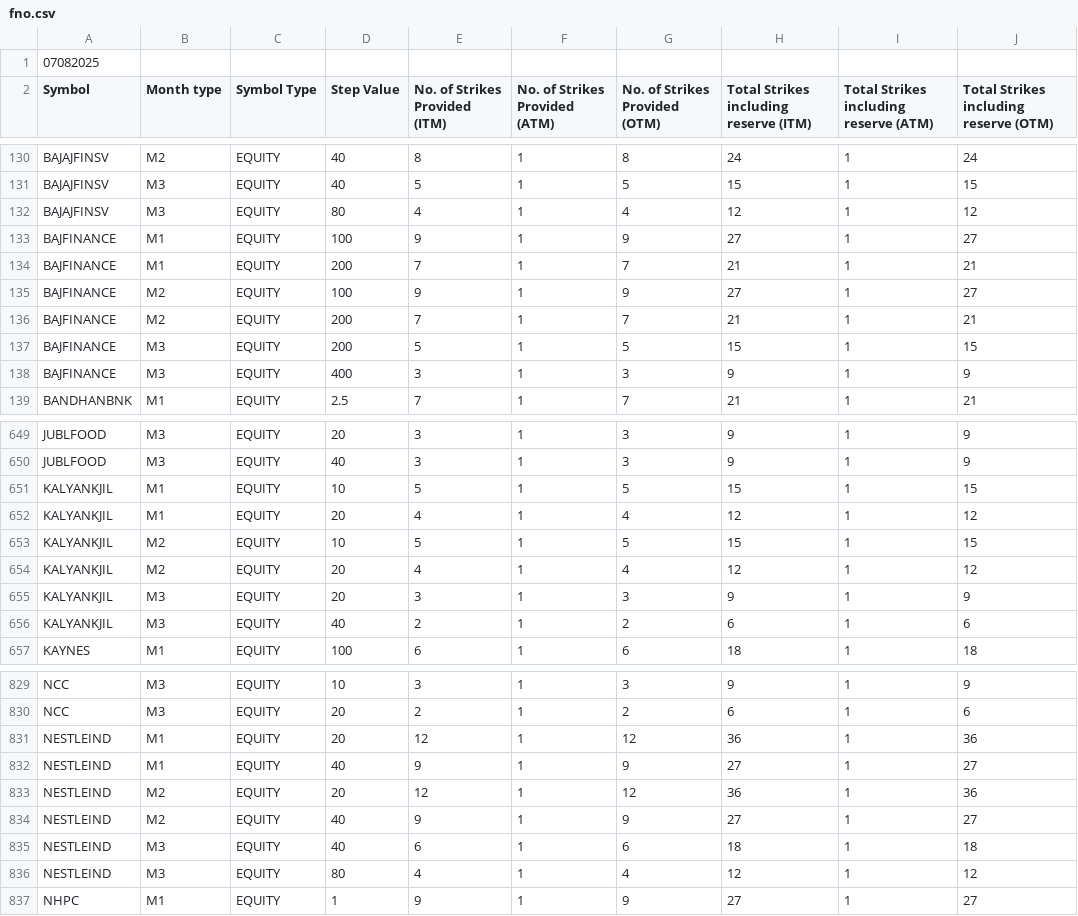
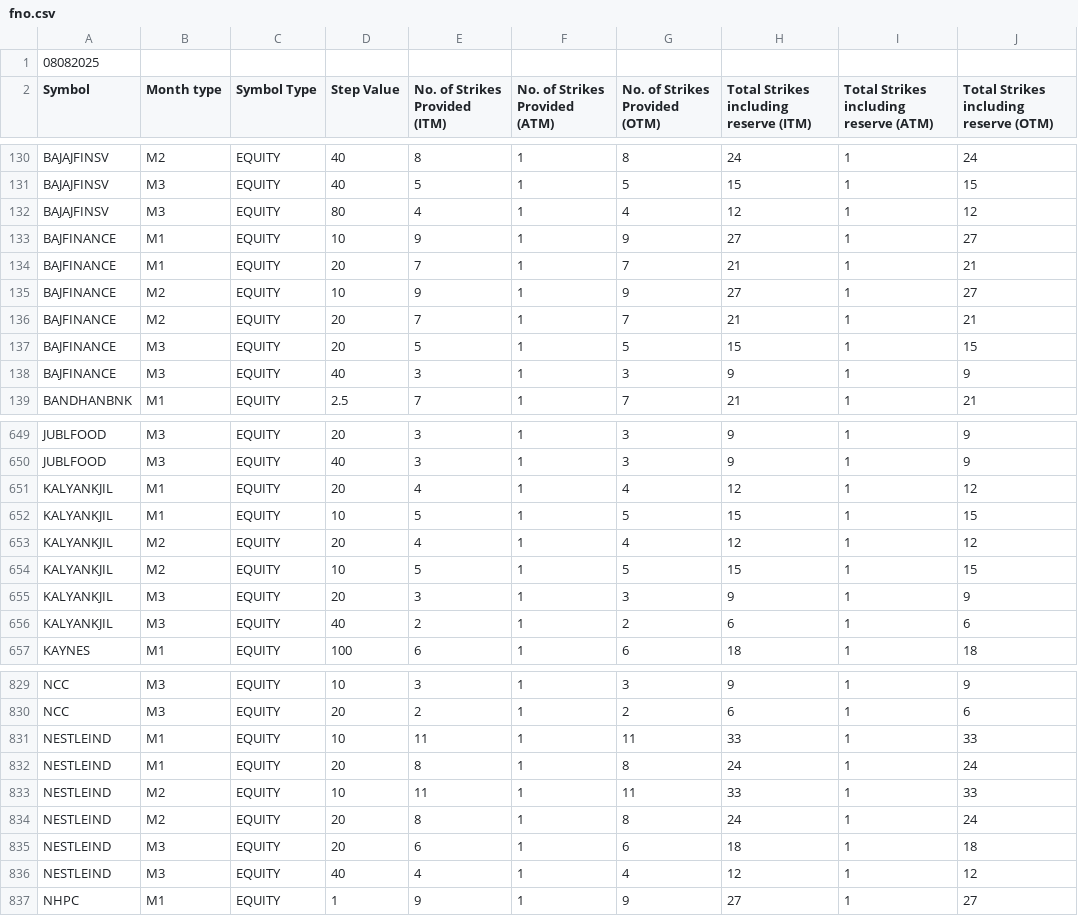
Before and after one commit to StylifyYourBlog/stylifyyourblog.github.io, a CSV file: fno.csv, drawn as a sheet; only a part is shown, gaps mark what is left out; the diff covers the shown part only.

```diff
--- a/fno.csv
+++ b/fno.csv
@@ -1,2 +1,2 @@
-07082025
+08082025
 Symbol,Month type,Symbol Type,Step Value,No. of Strikes Provided (ITM),No. of Strikes Provided (ATM),No. of Strikes Provided (OTM),Total Strikes including reserve (ITM),Total Strikes including reserve (ATM),Total Strikes including reserve (OTM)
@@ -132,8 +132,8 @@ BAJAJFINSV,M3,EQUITY,40,5,1,5,15,1,15
 BAJAJFINSV,M3,EQUITY,80,4,1,4,12,1,12
-BAJFINANCE,M1,EQUITY,100,9,1,9,27,1,27
-BAJFINANCE,M1,EQUITY,200,7,1,7,21,1,21
-BAJFINANCE,M2,EQUITY,100,9,1,9,27,1,27
-BAJFINANCE,M2,EQUITY,200,7,1,7,21,1,21
-BAJFINANCE,M3,EQUITY,200,5,1,5,15,1,15
-BAJFINANCE,M3,EQUITY,400,3,1,3,9,1,9
+BAJFINANCE,M1,EQUITY,10,9,1,9,27,1,27
+BAJFINANCE,M1,EQUITY,20,7,1,7,21,1,21
+BAJFINANCE,M2,EQUITY,10,9,1,9,27,1,27
+BAJFINANCE,M2,EQUITY,20,7,1,7,21,1,21
+BAJFINANCE,M3,EQUITY,20,5,1,5,15,1,15
+BAJFINANCE,M3,EQUITY,40,3,1,3,9,1,9
 BANDHANBNK,M1,EQUITY,2.5,7,1,7,21,1,21
@@ -650,6 +650,6 @@ JUBLFOOD,M3,EQUITY,20,3,1,3,9,1,9
 JUBLFOOD,M3,EQUITY,40,3,1,3,9,1,9
+KALYANKJIL,M1,EQUITY,20,4,1,4,12,1,12
 KALYANKJIL,M1,EQUITY,10,5,1,5,15,1,15
-KALYANKJIL,M1,EQUITY,20,4,1,4,12,1,12
+KALYANKJIL,M2,EQUITY,20,4,1,4,12,1,12
 KALYANKJIL,M2,EQUITY,10,5,1,5,15,1,15
-KALYANKJIL,M2,EQUITY,20,4,1,4,12,1,12
 KALYANKJIL,M3,EQUITY,20,3,1,3,9,1,9
@@ -830,8 +830,8 @@ NCC,M3,EQUITY,10,3,1,3,9,1,9
 NCC,M3,EQUITY,20,2,1,2,6,1,6
-NESTLEIND,M1,EQUITY,20,12,1,12,36,1,36
-NESTLEIND,M1,EQUITY,40,9,1,9,27,1,27
-NESTLEIND,M2,EQUITY,20,12,1,12,36,1,36
-NESTLEIND,M2,EQUITY,40,9,1,9,27,1,27
-NESTLEIND,M3,EQUITY,40,6,1,6,18,1,18
-NESTLEIND,M3,EQUITY,80,4,1,4,12,1,12
+NESTLEIND,M1,EQUITY,10,11,1,11,33,1,33
+NESTLEIND,M1,EQUITY,20,8,1,8,24,1,24
+NESTLEIND,M2,EQUITY,10,11,1,11,33,1,33
+NESTLEIND,M2,EQUITY,20,8,1,8,24,1,24
+NESTLEIND,M3,EQUITY,20,6,1,6,18,1,18
+NESTLEIND,M3,EQUITY,40,4,1,4,12,1,12
 NHPC,M1,EQUITY,1,9,1,9,27,1,27
```
Also changed, not shown: 25 moved rows elsewhere in this file, 1 other file.
